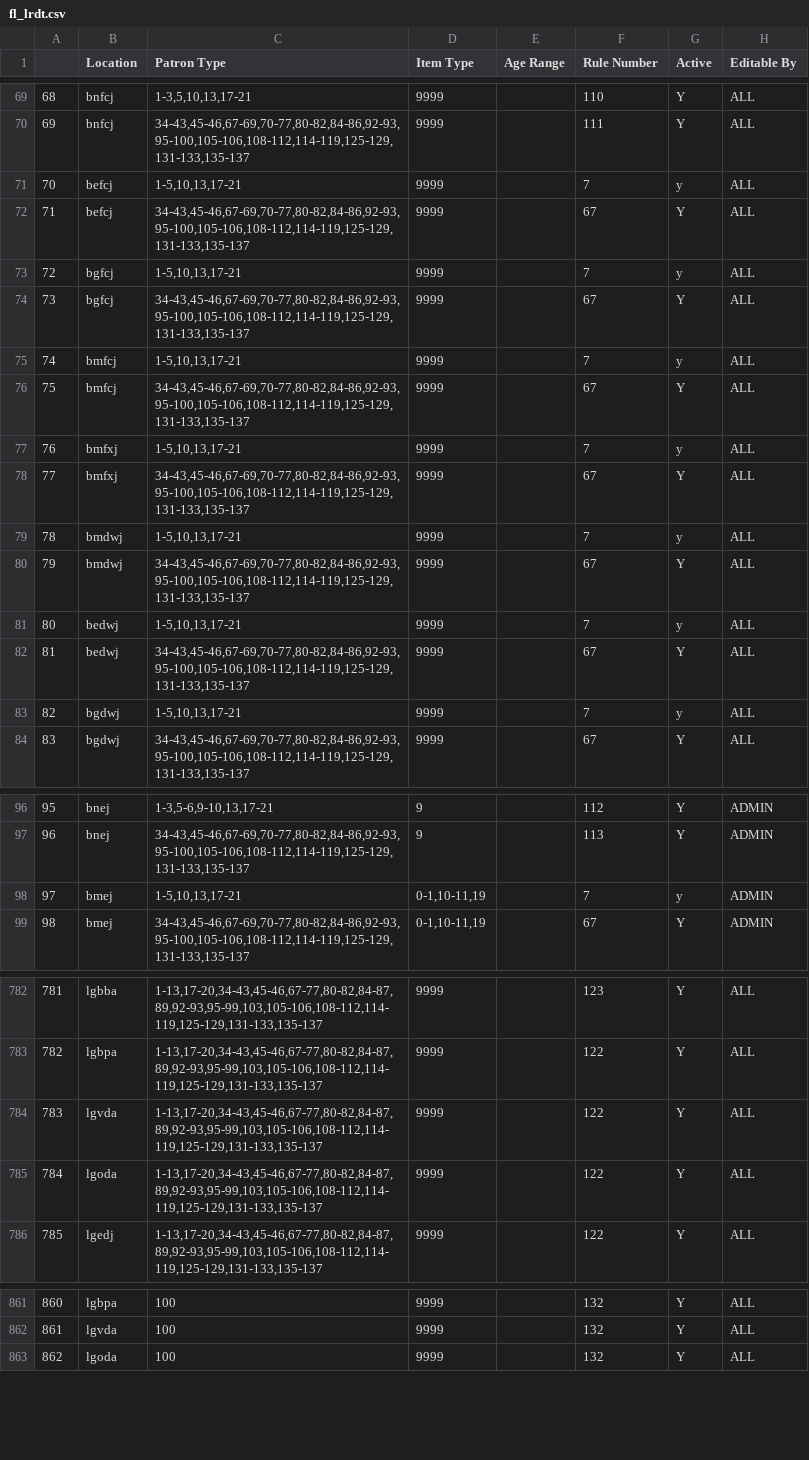
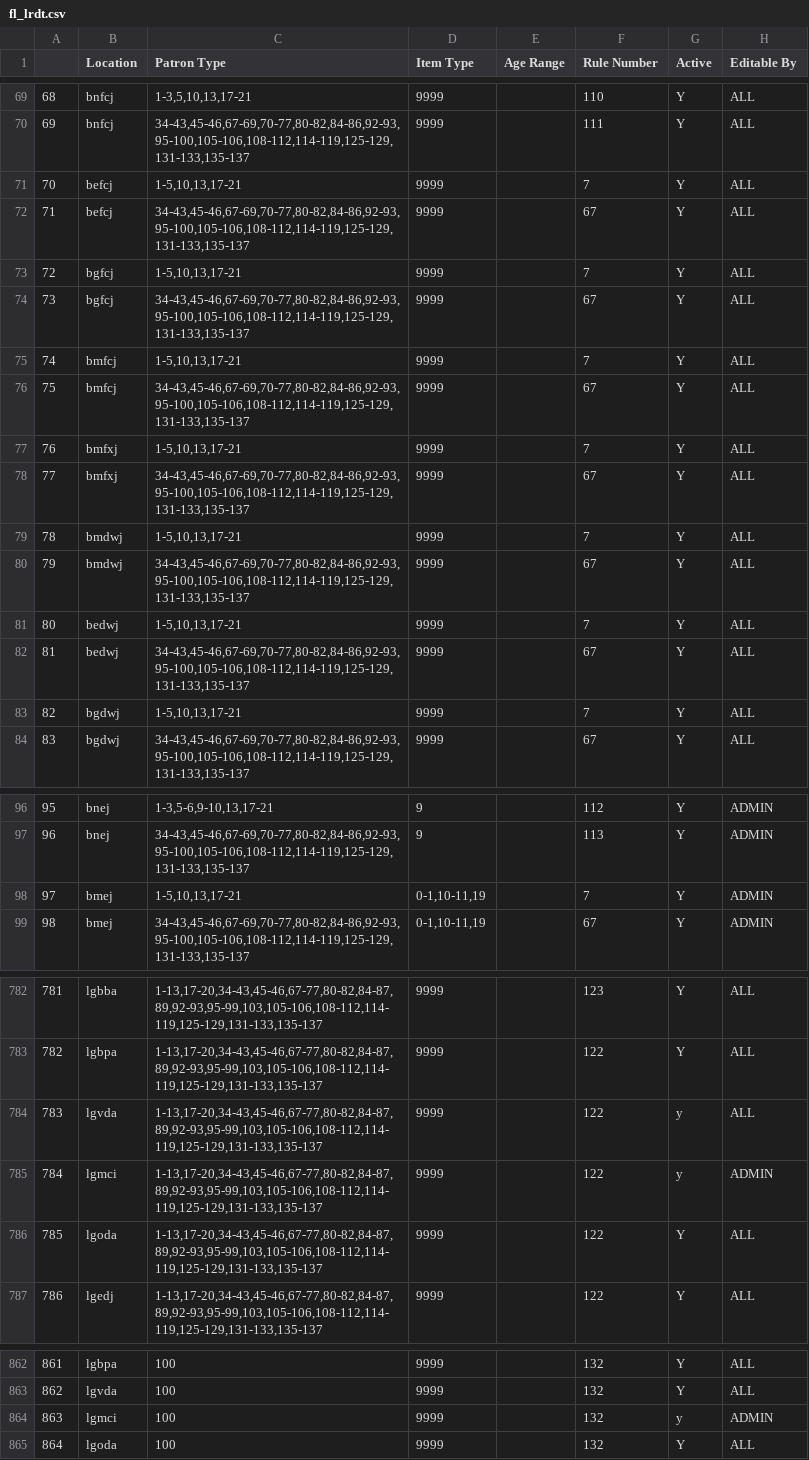
Before and after one commit to MarmotLibraryNetwork/sierraloanrules, a CSV file: flatirons/fl_lrdt.csv, drawn as a sheet; only a part is shown, gaps mark what is left out; addresses are those after the commit; the diff covers the shown part only; the diff names each change by its address in the sheet, - before the commit and + after, or states it on an @@ line.

```diff
--- a/flatirons/fl_lrdt.csv
+++ b/flatirons/fl_lrdt.csv
-G71 (Active): y
+G71 (Active): Y
-G73 (Active): y
+G73 (Active): Y
-G75 (Active): y
+G75 (Active): Y
-G77 (Active): y
+G77 (Active): Y
-G79 (Active): y
+G79 (Active): Y
-G81 (Active): y
+G81 (Active): Y
-G83 (Active): y
+G83 (Active): Y
-G98 (Active): y
+G98 (Active): Y
-G784 (Active): Y
+G784 (Active): y
+row 785: 784 | lgmci | 1-13,17-20,34-43,45-46,67-77,80-82,84-87,89,92-93,95-99,103,105-106,108-112,114-119,125-129,131-133,135-137 | 9999 |  | 122 | y | ADMIN
@@ column A renumbered from row 786 down @@
+row 864: 863 | lgmci | 100 | 9999 |  | 132 | y | ADMIN
```
Also changed, not shown: 45 edited cells elsewhere in this file.
